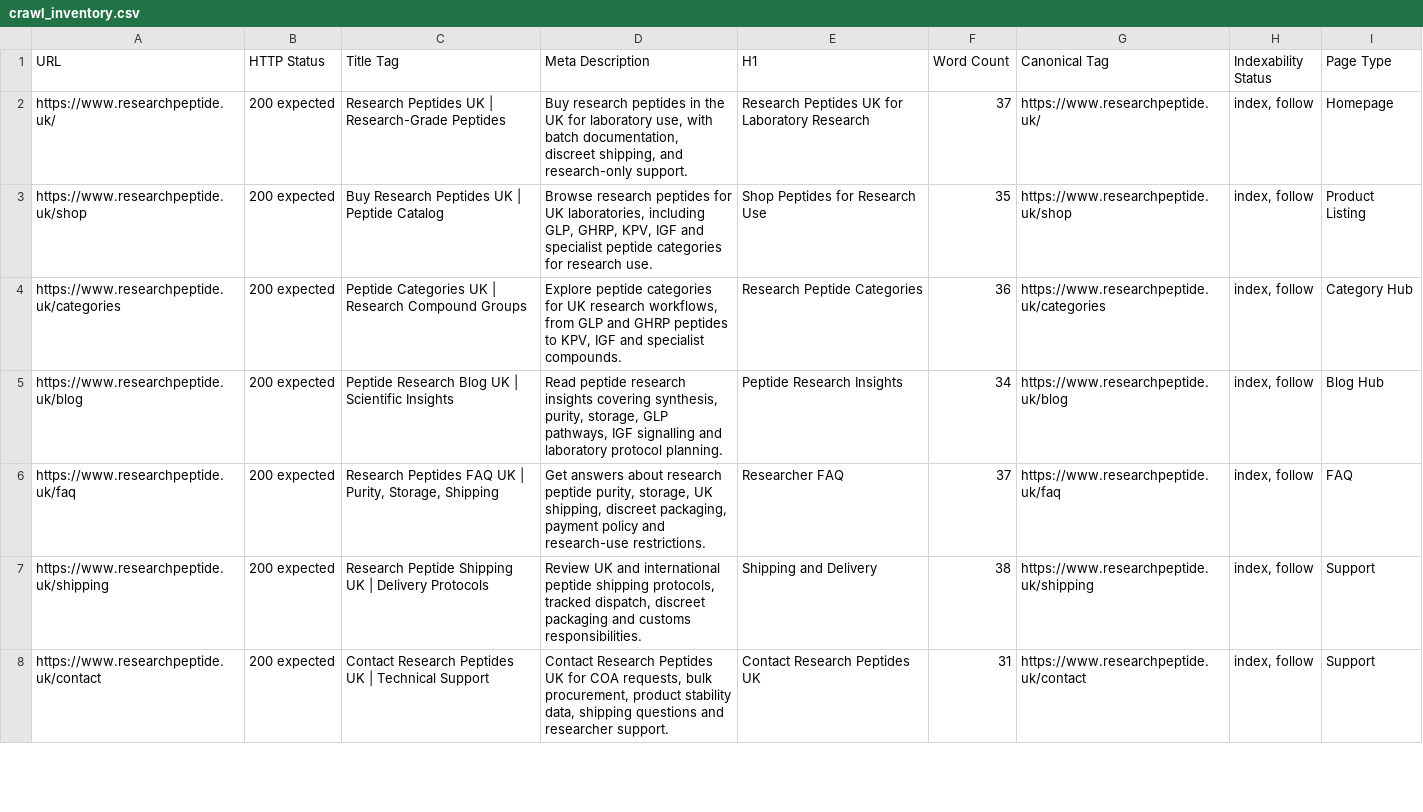
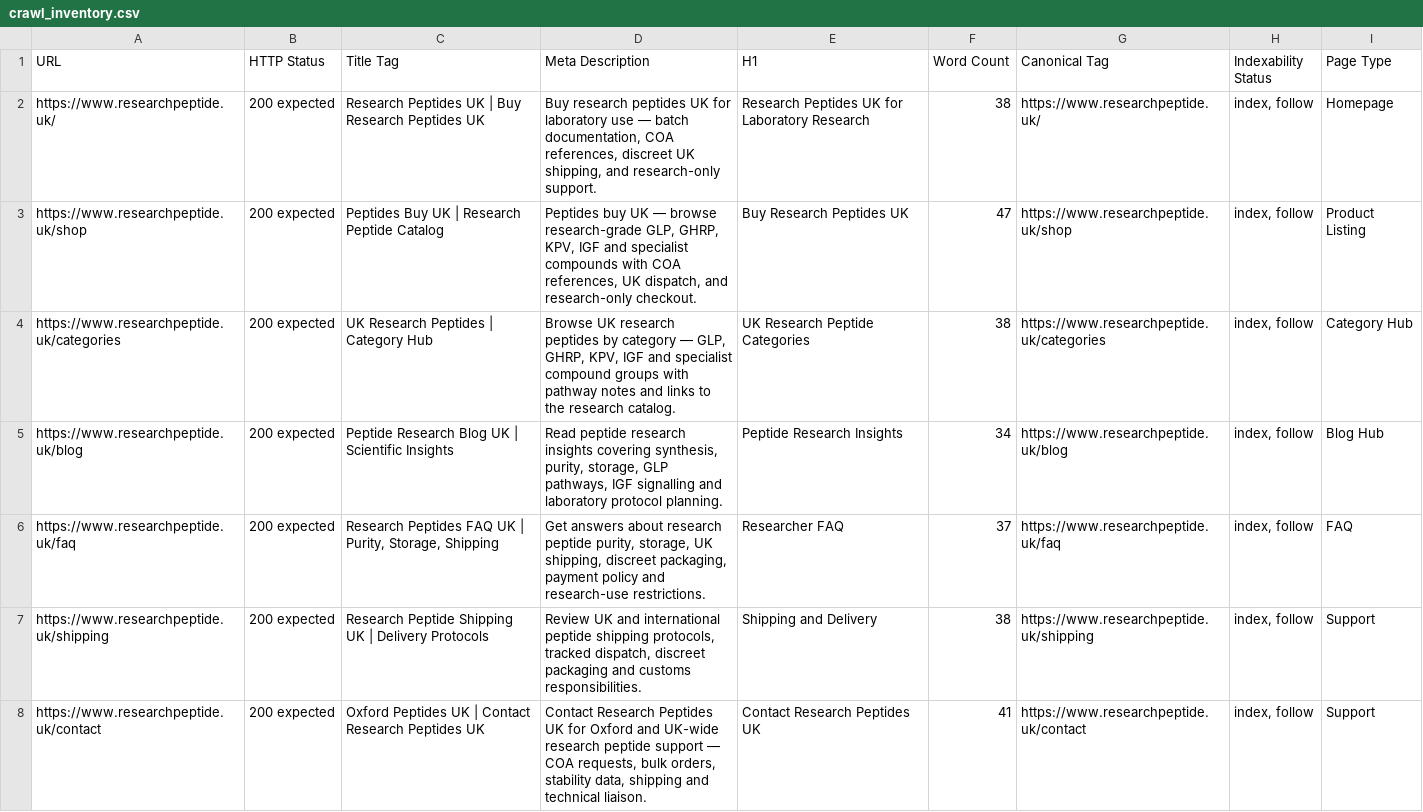
Before and after one commit to ddanieltover-arch/peptistore, a CSV file: seo/crawl_inventory.csv, drawn as a sheet; only a part is shown; the diff covers the shown part only.

```diff
--- a/seo/crawl_inventory.csv
+++ b/seo/crawl_inventory.csv
@@ -1,5 +1,5 @@
 URL,HTTP Status,Title Tag,Meta Description,H1,Word Count,Canonical Tag,Indexability Status,Page Type
-https://www.researchpeptide.uk/,200 expected,Research Peptides UK | Research-Grade Peptides,"Buy research peptides in the UK for laboratory use, with batch documentation, discreet shipping, and research-only support.",Research Peptides UK for Laboratory Research,37,https://www.researchpeptide.uk/,"index, follow",Homepage
-https://www.researchpeptide.uk/shop,200 expected,Buy Research Peptides UK | Peptide Catalog,"Browse research peptides for UK laboratories, including GLP, GHRP, KPV, IGF and specialist peptide categories for research use.",Shop Peptides for Research Use,35,https://www.researchpeptide.uk/shop,"index, follow",Product Listing
-https://www.researchpeptide.uk/categories,200 expected,Peptide Categories UK | Research Compound Groups,"Explore peptide categories for UK research workflows, from GLP and GHRP peptides to KPV, IGF and specialist compounds.",Research Peptide Categories,36,https://www.researchpeptide.uk/categories,"index, follow",Category Hub
+https://www.researchpeptide.uk/,200 expected,Research Peptides UK | Buy Research Peptides UK,"Buy research peptides UK for laboratory use — batch documentation, COA references, discreet UK shipping, and research-only support.",Research Peptides UK for Laboratory Research,38,https://www.researchpeptide.uk/,"index, follow",Homepage
+https://www.researchpeptide.uk/shop,200 expected,Peptides Buy UK | Research Peptide Catalog,"Peptides buy UK — browse research-grade GLP, GHRP, KPV, IGF and specialist compounds with COA references, UK dispatch, and research-only checkout.",Buy Research Peptides UK,47,https://www.researchpeptide.uk/shop,"index, follow",Product Listing
+https://www.researchpeptide.uk/categories,200 expected,UK Research Peptides | Category Hub,"Browse UK research peptides by category — GLP, GHRP, KPV, IGF and specialist compound groups with pathway notes and links to the research catalog.",UK Research Peptide Categories,38,https://www.researchpeptide.uk/categories,"index, follow",Category Hub
 https://www.researchpeptide.uk/blog,200 expected,Peptide Research Blog UK | Scientific Insights,"Read peptide research insights covering synthesis, purity, storage, GLP pathways, IGF signalling and laboratory protocol planning.",Peptide Research Insights,34,https://www.researchpeptide.uk/blog,"index, follow",Blog Hub
@@ -7,2 +7,2 @@ https://www.researchpeptide.uk/faq,200 expected,"Research Peptides FAQ UK | Puri
 https://www.researchpeptide.uk/shipping,200 expected,Research Peptide Shipping UK | Delivery Protocols,"Review UK and international peptide shipping protocols, tracked dispatch, discreet packaging and customs responsibilities.",Shipping and Delivery,38,https://www.researchpeptide.uk/shipping,"index, follow",Support
-https://www.researchpeptide.uk/contact,200 expected,Contact Research Peptides UK | Technical Support,"Contact Research Peptides UK for COA requests, bulk procurement, product stability data, shipping questions and researcher support.",Contact Research Peptides UK,31,https://www.researchpeptide.uk/contact,"index, follow",Support
+https://www.researchpeptide.uk/contact,200 expected,Oxford Peptides UK | Contact Research Peptides UK,"Contact Research Peptides UK for Oxford and UK-wide research peptide support — COA requests, bulk orders, stability data, shipping and technical liaison.",Contact Research Peptides UK,41,https://www.researchpeptide.uk/contact,"index, follow",Support
```
Also changed, not shown: 13 edited cells elsewhere in this file, seo/internal_linking_plan.csv, 47 other files.
